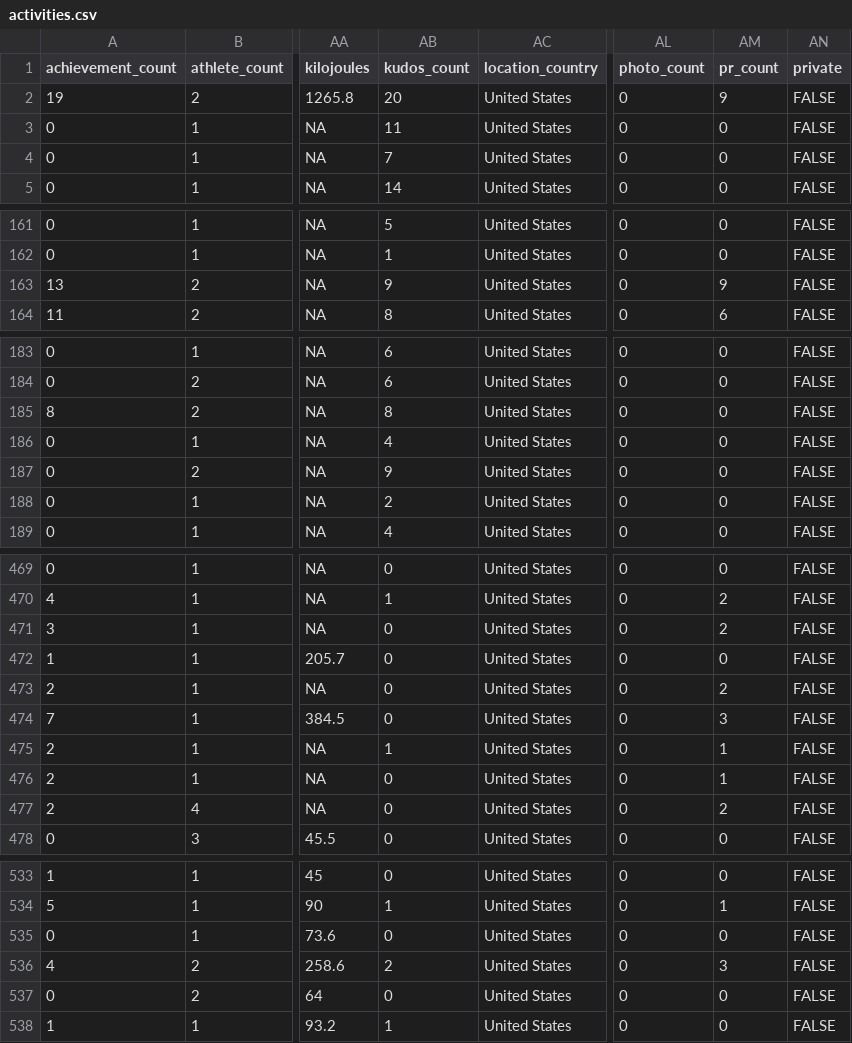
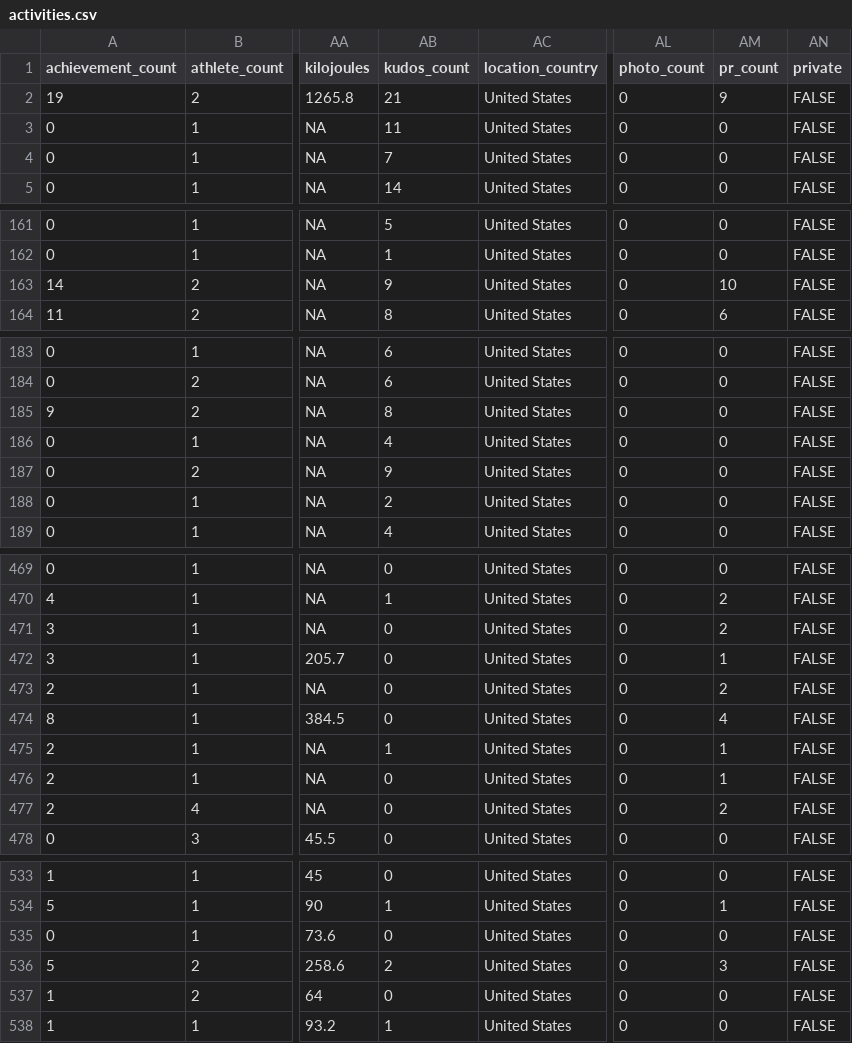
Before and after one commit to kelly-sovacool/strava, a CSV file: data/raw/activities.csv, drawn as a sheet; only a part is shown, gaps mark what is left out; the diff covers the shown part only; the diff names each change by its address in the sheet, - before the commit and + after, or states it on an @@ line.

```diff
--- a/data/raw/activities.csv
+++ b/data/raw/activities.csv
-AB2 (kudos_count): 20
+AB2 (kudos_count): 21
-A163 (achievement_count): 13
+A163 (achievement_count): 14
-AM163 (pr_count): 9
+AM163 (pr_count): 10
-A185 (achievement_count): 8
+A185 (achievement_count): 9
-A472 (achievement_count): 1
+A472 (achievement_count): 3
-AM472 (pr_count): 0
+AM472 (pr_count): 1
-A474 (achievement_count): 7
+A474 (achievement_count): 8
-AM474 (pr_count): 3
+AM474 (pr_count): 4
-A536 (achievement_count): 4
+A536 (achievement_count): 5
-A537 (achievement_count): 0
+A537 (achievement_count): 1
```
Also changed, not shown: 1 edited cell elsewhere in this file, data/processed/activities.csv, 14 other files.
